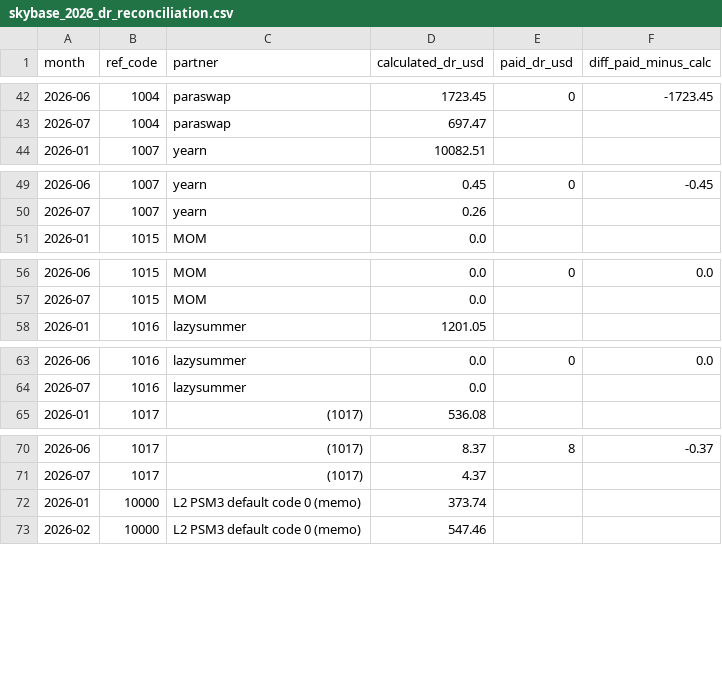
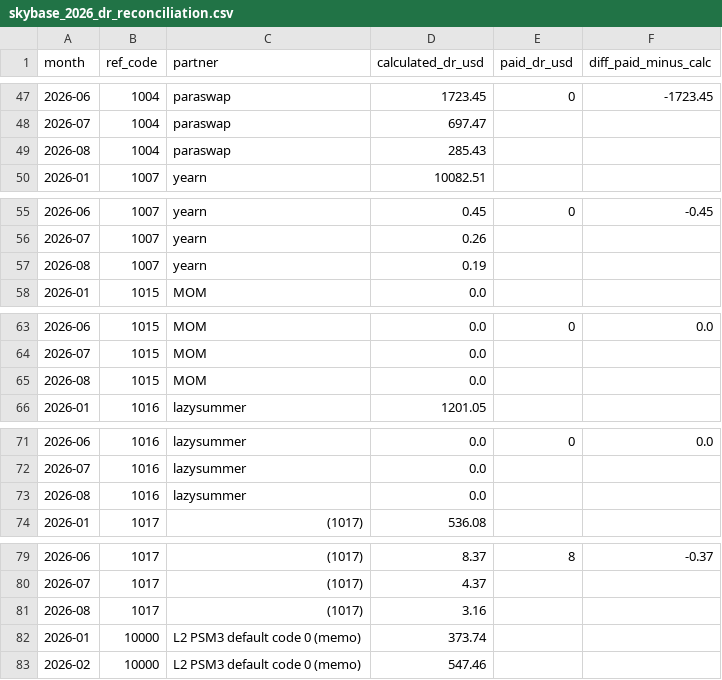
Before and after one commit to soterlabs/settle-dr-dune, a CSV file: docs/skybase_2026_dr_reconciliation.csv, drawn as a sheet; only a part is shown, gaps mark what is left out; the diff covers the shown part only; the diff names each change by its address in the sheet, - before the commit and + after, or states it on an @@ line.

```diff
--- a/docs/skybase_2026_dr_reconciliation.csv
+++ b/docs/skybase_2026_dr_reconciliation.csv
+row 49: 2026-08 | 1004 | paraswap | 285.43
+row 57: 2026-08 | 1007 | yearn | 0.19
+row 65: 2026-08 | 1015 | MOM | 0.0
+row 73: 2026-08 | 1016 | lazysummer | 0.0
+row 81: 2026-08 | 1017 | (1017) | 3.16
```
Also changed, not shown: 6 added rows elsewhere in this file, 4 other files.
